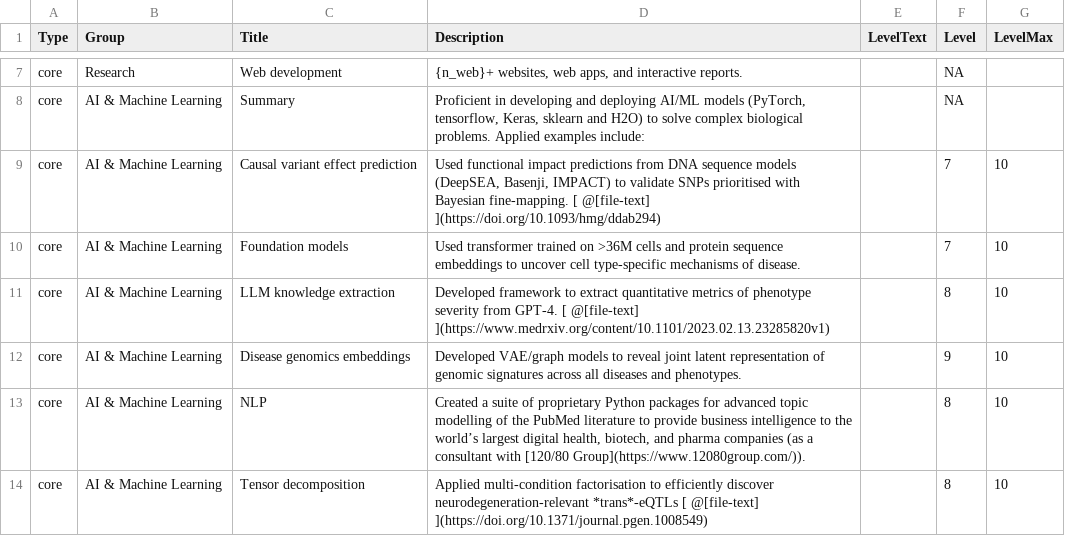
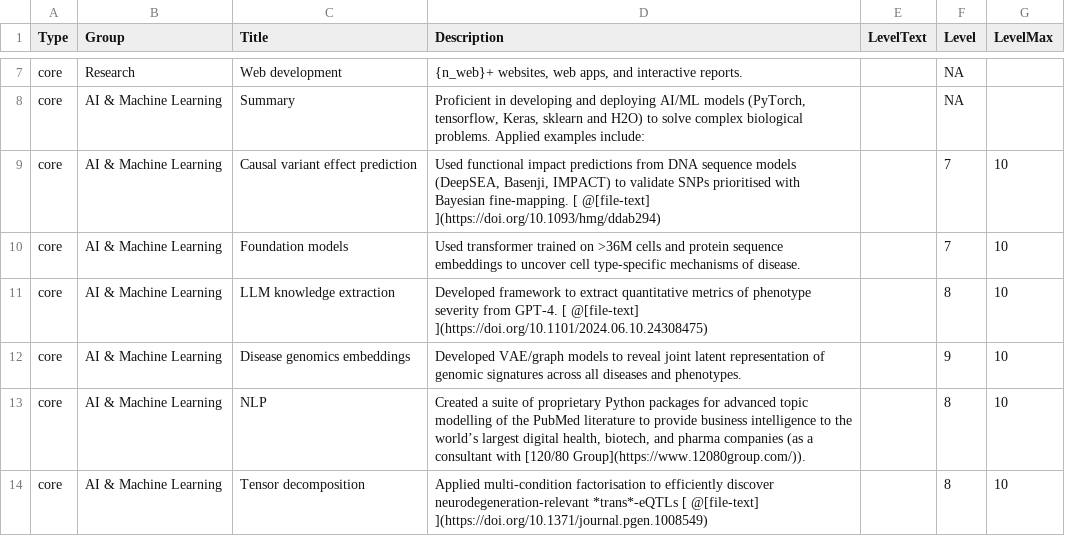
Before and after one commit to bschilder/CV, a CSV file: cv_data/skills.csv, drawn as a sheet; only a part is shown, gaps mark what is left out.

```diff
--- a/cv_data/skills.csv
+++ b/cv_data/skills.csv
@@ -10,3 +10,3 @@ core,AI & Machine Learning,Causal variant effect prediction,"Used functional imp
 core,AI & Machine Learning,Foundation models,Used transformer trained on >36M cells and protein sequence embeddings to uncover cell type-specific mechanisms of disease.,,7,10
-core,AI & Machine Learning,LLM knowledge extraction,Developed framework to extract quantitative metrics of phenotype severity from GPT-4. [ @[file-text] ](https://www.medrxiv.org/content/10.1101/2023.02.13.23285820v1),,8,10
+core,AI & Machine Learning,LLM knowledge extraction,Developed framework to extract quantitative metrics of phenotype severity from GPT-4. [ @[file-text] ](https://doi.org/10.1101/2024.06.10.24308475),,8,10
 core,AI & Machine Learning,Disease genomics embeddings,Developed VAE/graph models to reveal joint latent representation of genomic signatures across all diseases and phenotypes.,,9,10
```
Also changed, not shown: 6 other files.
